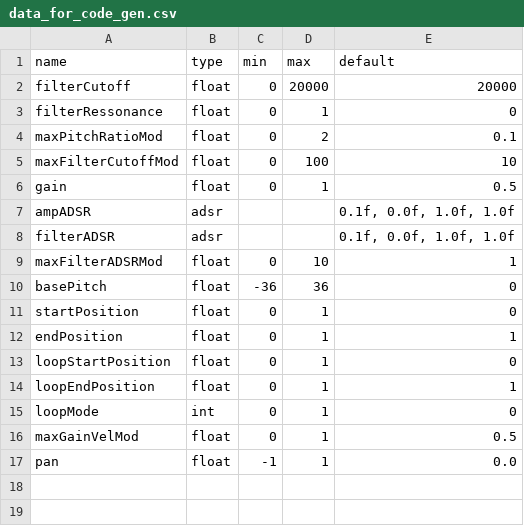
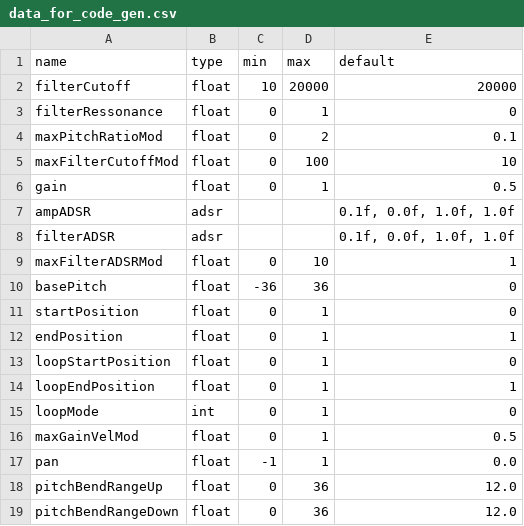
Before and after one commit to ffont/source, a CSV file: SourceSampler/data_for_code_gen.csv, drawn as a sheet.

Commit message:
Add pitchbend support, set min cutoff > 0

```diff
--- a/SourceSampler/data_for_code_gen.csv
+++ b/SourceSampler/data_for_code_gen.csv
@@ -1,3 +1,3 @@
 name;type;min;max;default;;;;;;;;;;;;;;;
-filterCutoff;float;0;20000;20000;;;;;;;;;;;;;;;
+filterCutoff;float;10;20000;20000;;;;;;;;;;;;;;;
 filterRessonance;float;0;1;0;;;;;;;;;;;;;;;
@@ -17 +17,3 @@ maxGainVelMod;float;0;1;0.5;;;;;;;;;;;;;;;
 pan;float;-1;1;0.0;;;;;;;;;;;;;;;
+pitchBendRangeUp;float;0;36;12.0;;;;;;;;;;;;;;;
+pitchBendRangeDown;float;0;36;12.0;;;;;;;;;;;;;;;
```
Also changed, not shown: 3 other files.
